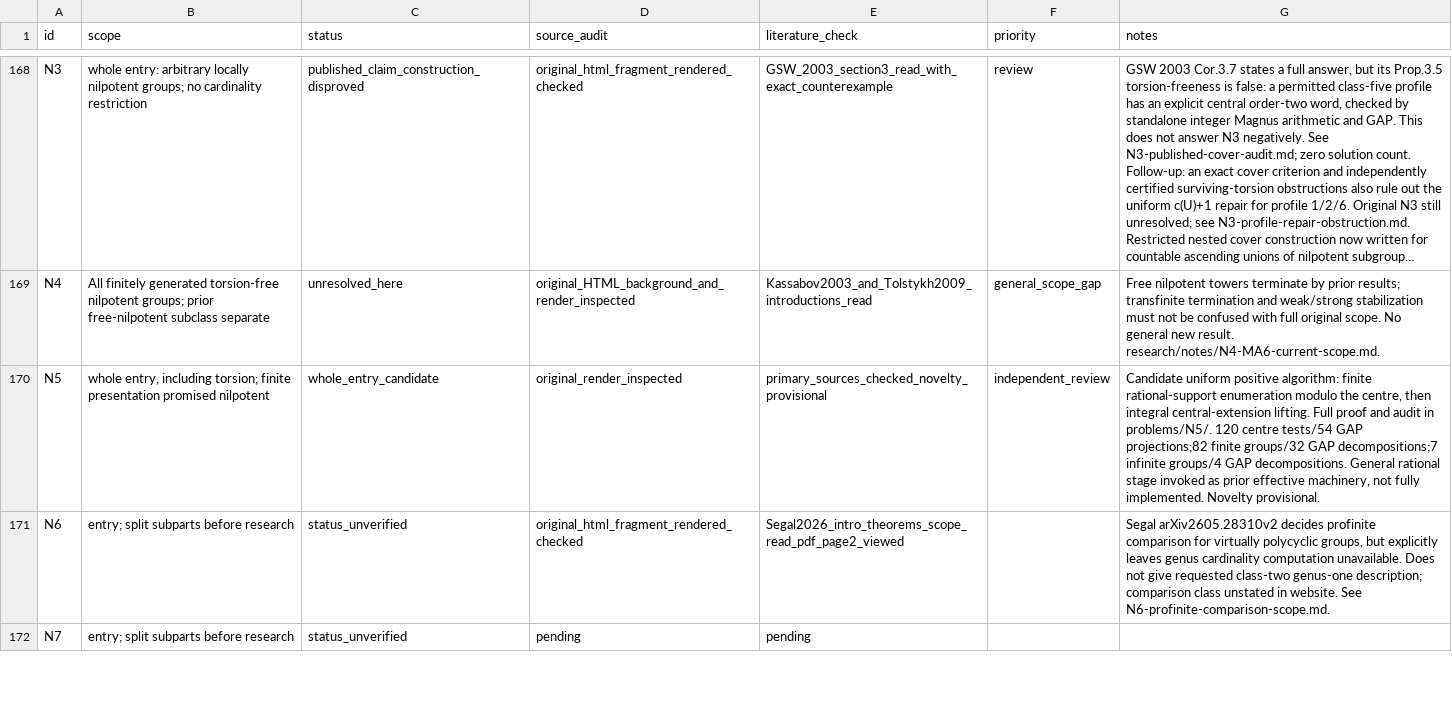
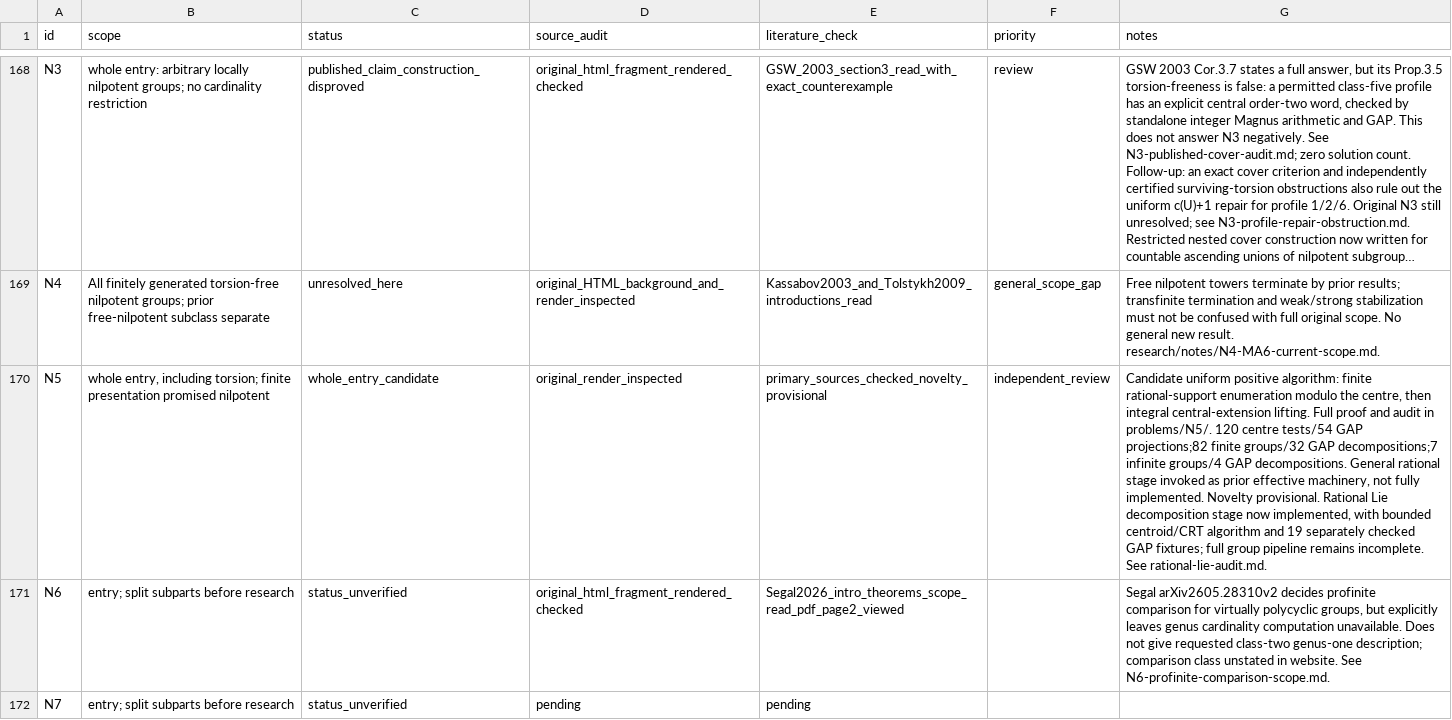
Before and after one commit to JUrban/gworld1, a CSV file: research/triage.csv, drawn as a sheet; only a part is shown, gaps mark what is left out; long unchanged cells end in …; the diff names each change by its address in the sheet, - before the commit and + after, or states it on an @@ line.

Commit message:
Implement and independently check the N5 rational Lie decomposition stage

```diff
--- a/research/triage.csv
+++ b/research/triage.csv
-G170 (notes): …Novelty provisional.
+G170 (notes): …Novelty provisional. Rational Lie decomposition stage now implemented, with bounded centroid/CRT algorithm and 19 separately checked GAP fixtures; full group pipeline remains incomplete. See rational-lie-audit.md.
```
Also changed, not shown: 33 other files.
